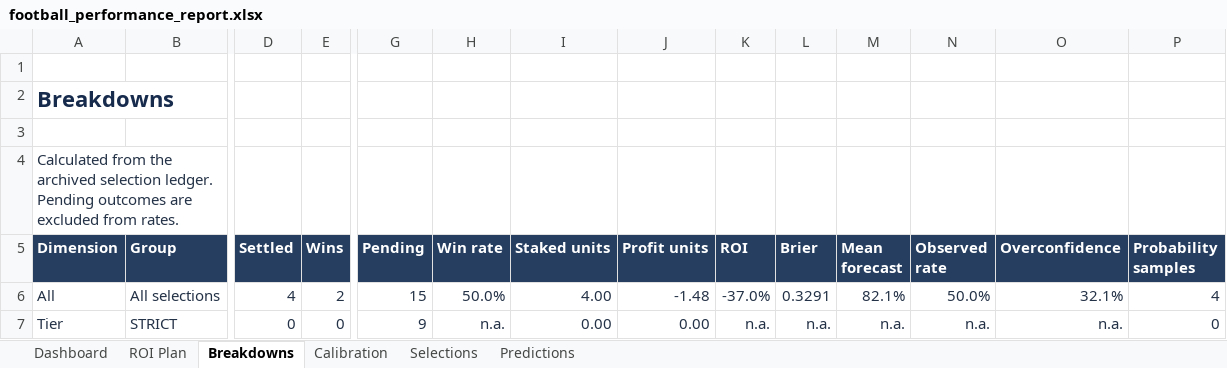
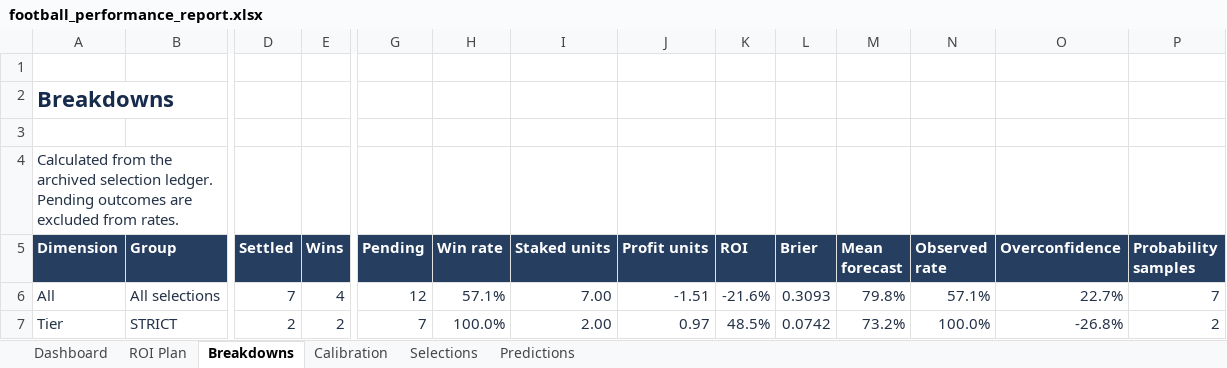
Before and after one commit to paulmaina/football-value-pipeline, an Excel workbook: football_output_v2/readable/football_performance_report.xlsx, sheet Breakdowns, drawn as a sheet; only a part is shown, gaps mark what is left out; values as stored, in another font and other column widths than the file's, no borders; conditional formats and table styles not drawn; the diff covers the shown part only; the diff names each change by its address in the sheet, - before the commit and + after, or states it on an @@ line.

```diff
--- a/football_output_v2/readable/football_performance_report.xlsx (sheet Breakdowns)
+++ b/football_output_v2/readable/football_performance_report.xlsx (sheet Breakdowns)
-D6 (Settled): 4
+D6 (Settled): 7
-E6 (Wins): 2
+E6 (Wins): 4
-G6 (Pending): 15
+G6 (Pending): 12
-H6 (Win rate): 50.0%
+H6 (Win rate): 57.1%
-I6 (Staked units): 4.00
+I6 (Staked units): 7.00
-J6 (Profit units): -1.48
+J6 (Profit units): -1.51
-K6 (ROI): -37.0%
+K6 (ROI): -21.6%
-L6 (Brier): 0.3291
+L6 (Brier): 0.3093
-M6 (Mean forecast): 82.1%
+M6 (Mean forecast): 79.8%
-N6 (Observed rate): 50.0%
+N6 (Observed rate): 57.1%
-O6 (Overconfidence): 32.1%
+O6 (Overconfidence): 22.7%
-P6 (Probability samples): 4
+P6 (Probability samples): 7
-D7 (Settled): 0
+D7 (Settled): 2
-E7 (Wins): 0
+E7 (Wins): 2
-G7 (Pending): 9
+G7 (Pending): 7
-H7 (Win rate): n.a.
+H7 (Win rate): 100.0%
-I7 (Staked units): 0.00
+I7 (Staked units): 2.00
-J7 (Profit units): 0.00
+J7 (Profit units): 0.97
-K7 (ROI): n.a.
+K7 (ROI): 48.5%
-L7 (Brier): n.a.
+L7 (Brier): 0.0742
-M7 (Mean forecast): n.a.
+M7 (Mean forecast): 73.2%
-N7 (Observed rate): n.a.
+N7 (Observed rate): 100.0%
-O7 (Overconfidence): n.a.
+O7 (Overconfidence): -26.8%
-P7 (Probability samples): 0
+P7 (Probability samples): 2
```
Also changed, not shown: 126 edited cells elsewhere in this sheet, sheet ROI Plan, sheet Predictions, sheet Dashboard, sheet Selections, sheet Calibration, 10 other files.
